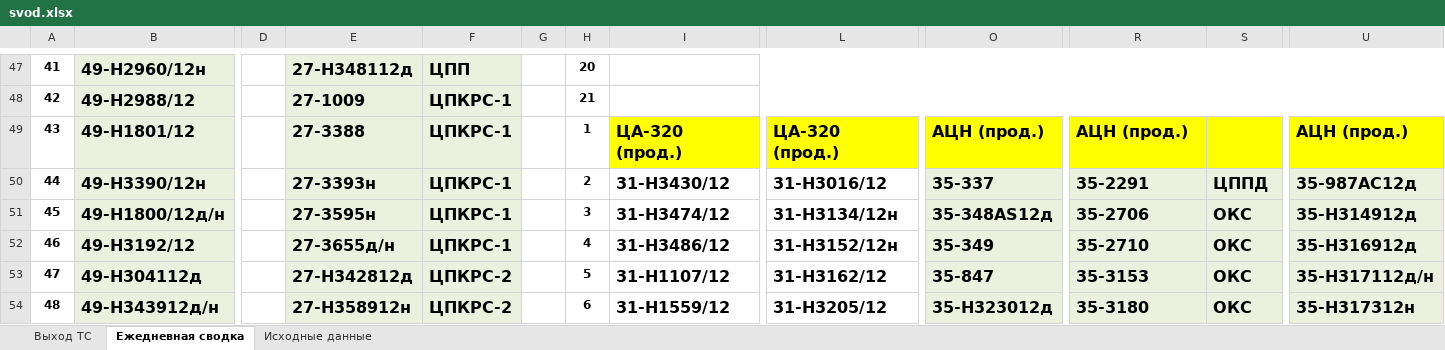
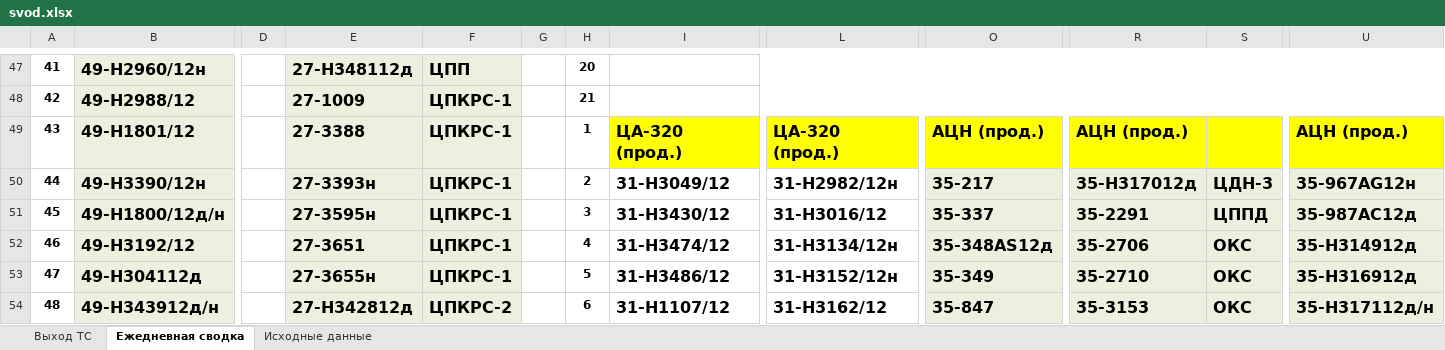
Before and after one commit to aura2889/summary, an Excel workbook: archive/2026-11-04/svod.xlsx, sheet Ежедневная сводка, drawn as a sheet; only a part is shown, gaps mark what is left out; values as stored, in another font and other column widths than the file's, no borders; the diff covers the shown part only; the diff names each change by its address in the sheet, - before the commit and + after, or states it on an @@ line.

```diff
--- a/archive/2026-11-04/svod.xlsx (sheet Ежедневная сводка)
+++ b/archive/2026-11-04/svod.xlsx (sheet Ежедневная сводка)
-I50: 31-H3430/12
+I50: 31-H3049/12
-L50: 31-Н3016/12
+L50: 31-Н2982/12н
-O50: 35-337
+O50: 35-217
-R50: 35-2291
+R50: 35-H317012д
-S50: ЦППД
+S50: ЦДН-3
-U50: 35-987АC12д
+U50: 35-967AG12н
-I51: 31-H3474/12
+I51: 31-H3430/12
-L51: 31-Н3134/12н
+L51: 31-Н3016/12
-O51: 35-348АS12д
+O51: 35-337
-R51: 35-2706
+R51: 35-2291
-S51: ОКС
+S51: ЦППД
-U51: 35-H314912д
+U51: 35-987АC12д
-E52: 27-3655д/н
+E52: 27-3651
-I52: 31-H3486/12
+I52: 31-H3474/12
-L52: 31-Н3152/12н
+L52: 31-Н3134/12н
-O52: 35-349
+O52: 35-348АS12д
-R52: 35-2710
+R52: 35-2706
-U52: 35-H316912д
+U52: 35-H314912д
-E53: 27-Н342812д
+E53: 27-3655н
-F53: ЦПКРС-2
+F53: ЦПКРС-1
-I53: 31-Н1107/12
+I53: 31-H3486/12
-L53: 31-Н3162/12
+L53: 31-Н3152/12н
-O53: 35-847
+O53: 35-349
-R53: 35-3153
+R53: 35-2710
-U53: 35-H317112д/н
+U53: 35-H316912д
-E54: 27-Н358912н
+E54: 27-Н342812д
-I54: 31-Н1559/12
+I54: 31-Н1107/12
-L54: 31-Н3205/12
+L54: 31-Н3162/12
-O54: 35-Н323012д
+O54: 35-847
-R54: 35-3180
+R54: 35-3153
-U54: 35-H317312н
+U54: 35-H317112д/н
```
Also changed, not shown: 1 added row, 1 removed row, 91 edited cells, cell formats and row numbers in column A elsewhere in this sheet, sheet Исходные данные, sheet Выход ТС, raw/BUS.xlsx, raw/SB.xlsx, 6 other files.
